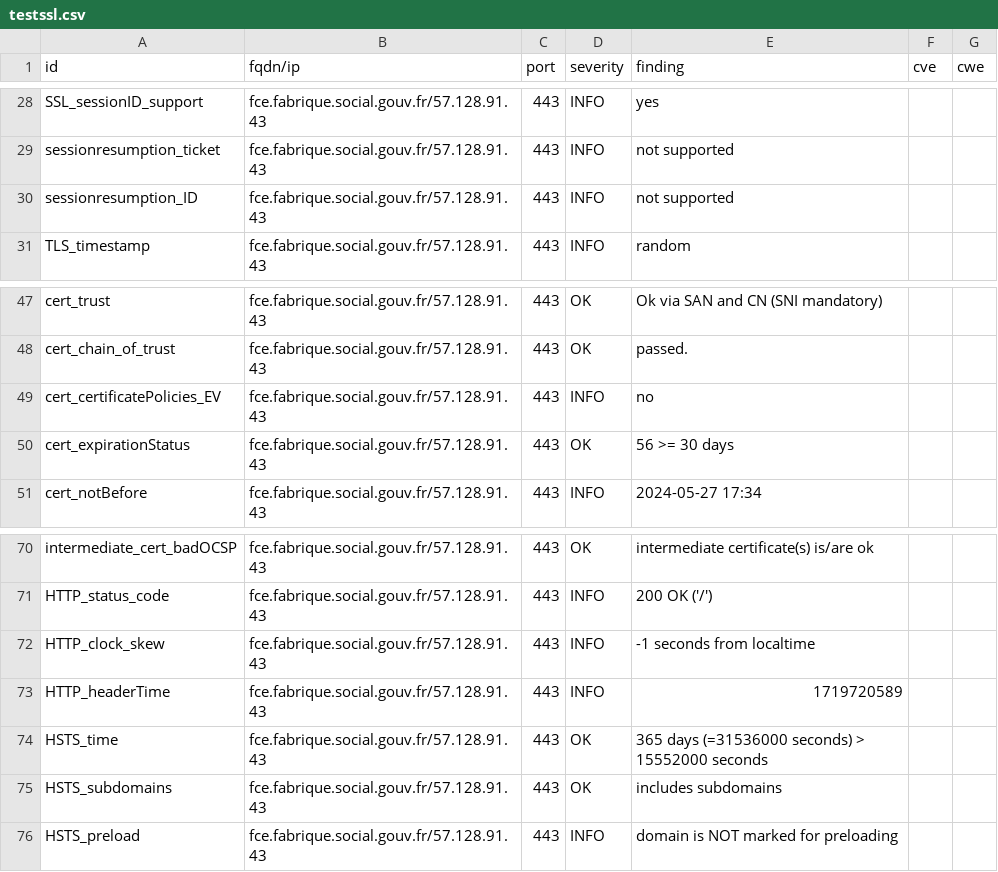
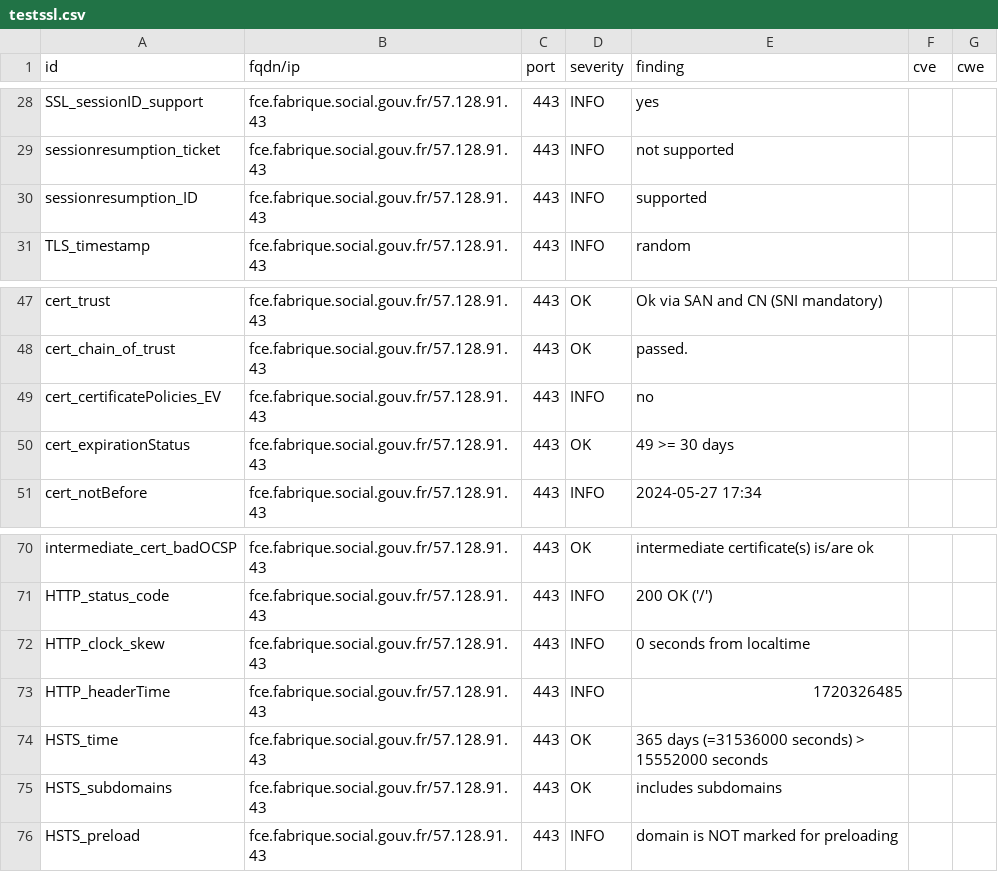
Before and after one commit to ClementNumericite/dashlord-fabrique, a CSV file: results/aHR0cHM6Ly9mY2UuZmFicmlxdWUuc29jaWFsLmdvdXYuZnI=/testssl.csv, drawn as a sheet; only a part is shown, gaps mark what is left out.

```diff
--- a/results/aHR0cHM6Ly9mY2UuZmFicmlxdWUuc29jaWFsLmdvdXYuZnI=/testssl.csv
+++ b/results/aHR0cHM6Ly9mY2UuZmFicmlxdWUuc29jaWFsLmdvdXYuZnI=/testssl.csv
@@ -29,3 +29,3 @@
 "sessionresumption_ticket","fce.fabrique.social.gouv.fr/57.128.91.43","443","INFO","not supported","",""
-"sessionresumption_ID","fce.fabrique.social.gouv.fr/57.128.91.43","443","INFO","not supported","",""
+"sessionresumption_ID","fce.fabrique.social.gouv.fr/57.128.91.43","443","INFO","supported","",""
 "TLS_timestamp","fce.fabrique.social.gouv.fr/57.128.91.43","443","INFO","random","",""
@@ -49,3 +49,3 @@
 "cert_certificatePolicies_EV","fce.fabrique.social.gouv.fr/57.128.91.43","443","INFO","no","",""
-"cert_expirationStatus","fce.fabrique.social.gouv.fr/57.128.91.43","443","OK","56 >= 30 days","",""
+"cert_expirationStatus","fce.fabrique.social.gouv.fr/57.128.91.43","443","OK","49 >= 30 days","",""
 "cert_notBefore","fce.fabrique.social.gouv.fr/57.128.91.43","443","INFO","2024-05-27 17:34","",""
@@ -71,4 +71,4 @@
 "HTTP_status_code","fce.fabrique.social.gouv.fr/57.128.91.43","443","INFO","200 OK ('/')","",""
-"HTTP_clock_skew","fce.fabrique.social.gouv.fr/57.128.91.43","443","INFO","-1 seconds from localtime","",""
-"HTTP_headerTime","fce.fabrique.social.gouv.fr/57.128.91.43","443","INFO","1719720589","",""
+"HTTP_clock_skew","fce.fabrique.social.gouv.fr/57.128.91.43","443","INFO","0 seconds from localtime","",""
+"HTTP_headerTime","fce.fabrique.social.gouv.fr/57.128.91.43","443","INFO","1720326485","",""
 "HSTS_time","fce.fabrique.social.gouv.fr/57.128.91.43","443","OK","365 days (=31536000 seconds) > 15552000 seconds","",""
```
Also changed, not shown: 9 other files.
